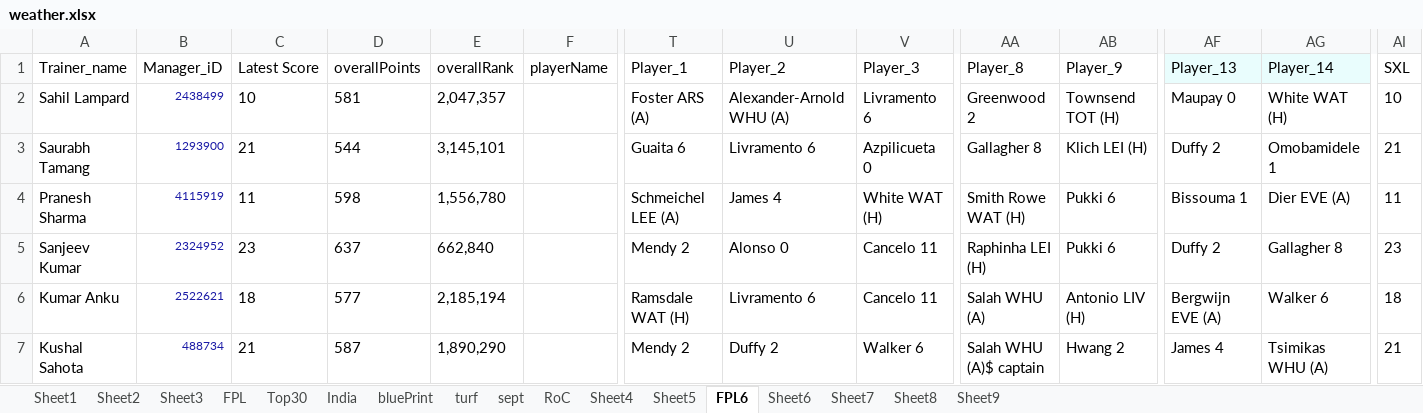
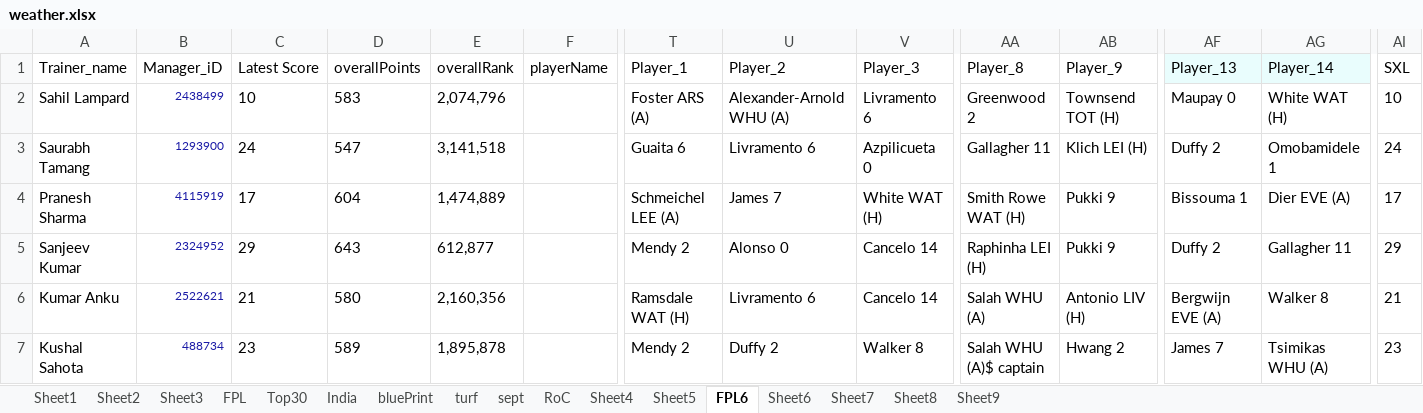
Before and after one commit to korvisenwv/TenForBenk, an Excel workbook: EdisonLogs/weather.xlsx, sheet FPL6, drawn as a sheet; only a part is shown, gaps mark what is left out; values as stored, in another font and other column widths than the file's, no borders; the diff covers the shown part only; the diff names each change by its address in the sheet, - before the commit and + after, or states it on an @@ line.

```diff
--- a/EdisonLogs/weather.xlsx (sheet FPL6)
+++ b/EdisonLogs/weather.xlsx (sheet FPL6)
-D2 (overallPoints): 581
+D2 (overallPoints): 583
-E2 (overallRank): 2,047,357
+E2 (overallRank): 2,074,796
-C3 (Latest Score): 21
+C3 (Latest Score): 24
-D3 (overallPoints): 544
+D3 (overallPoints): 547
-E3 (overallRank): 3,145,101
+E3 (overallRank): 3,141,518
-AA3 (Player_8): Gallagher 8
+AA3 (Player_8): Gallagher 11
-AI3 (SXL): 21
+AI3 (SXL): 24
-C4 (Latest Score): 11
+C4 (Latest Score): 17
-D4 (overallPoints): 598
+D4 (overallPoints): 604
-E4 (overallRank): 1,556,780
+E4 (overallRank): 1,474,889
-U4 (Player_2): James 4
+U4 (Player_2): James 7
-AB4:AB5 (Player_9): Pukki 6
+AB4:AB5 (Player_9): Pukki 9
-AI4 (SXL): 11
+AI4 (SXL): 17
-C5 (Latest Score): 23
+C5 (Latest Score): 29
-D5 (overallPoints): 637
+D5 (overallPoints): 643
-E5 (overallRank): 662,840
+E5 (overallRank): 612,877
-V5:V6 (Player_3): Cancelo 11
+V5:V6 (Player_3): Cancelo 14
-AG5 (Player_14): Gallagher 8
+AG5 (Player_14): Gallagher 11
-AI5 (SXL): 23
+AI5 (SXL): 29
-C6 (Latest Score): 18
+C6 (Latest Score): 21
-D6 (overallPoints): 577
+D6 (overallPoints): 580
-E6 (overallRank): 2,185,194
+E6 (overallRank): 2,160,356
-AG6 (Player_14): Walker 6
+AG6 (Player_14): Walker 8
-AI6 (SXL): 18
+AI6 (SXL): 21
-C7 (Latest Score): 21
+C7 (Latest Score): 23
-D7 (overallPoints): 587
+D7 (overallPoints): 589
-E7 (overallRank): 1,890,290
+E7 (overallRank): 1,895,878
-V7 (Player_3): Walker 6
+V7 (Player_3): Walker 8
-AF7 (Player_13): James 4
+AF7 (Player_13): James 7
-AI7 (SXL): 21
+AI7 (SXL): 23
```
Also changed, not shown: 122 edited cells elsewhere in this sheet, sheet RoC, FPL/Excellent JSON.xlsm, 11 other files.
